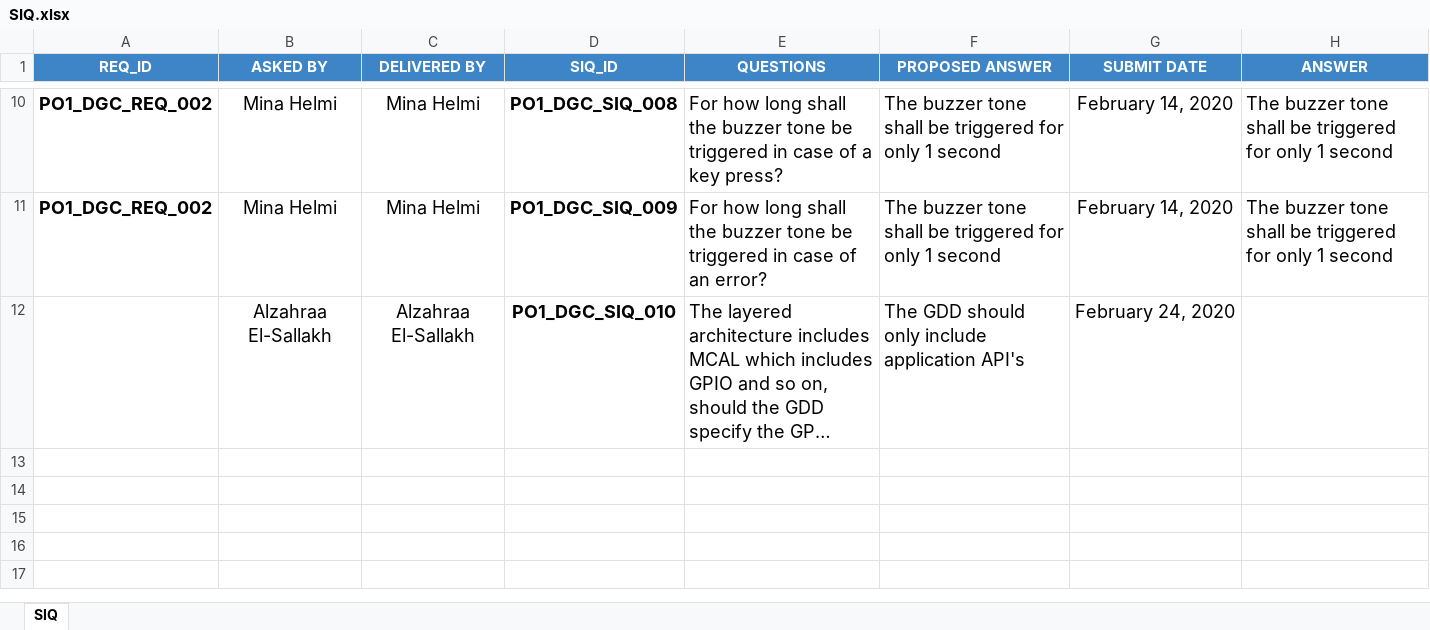
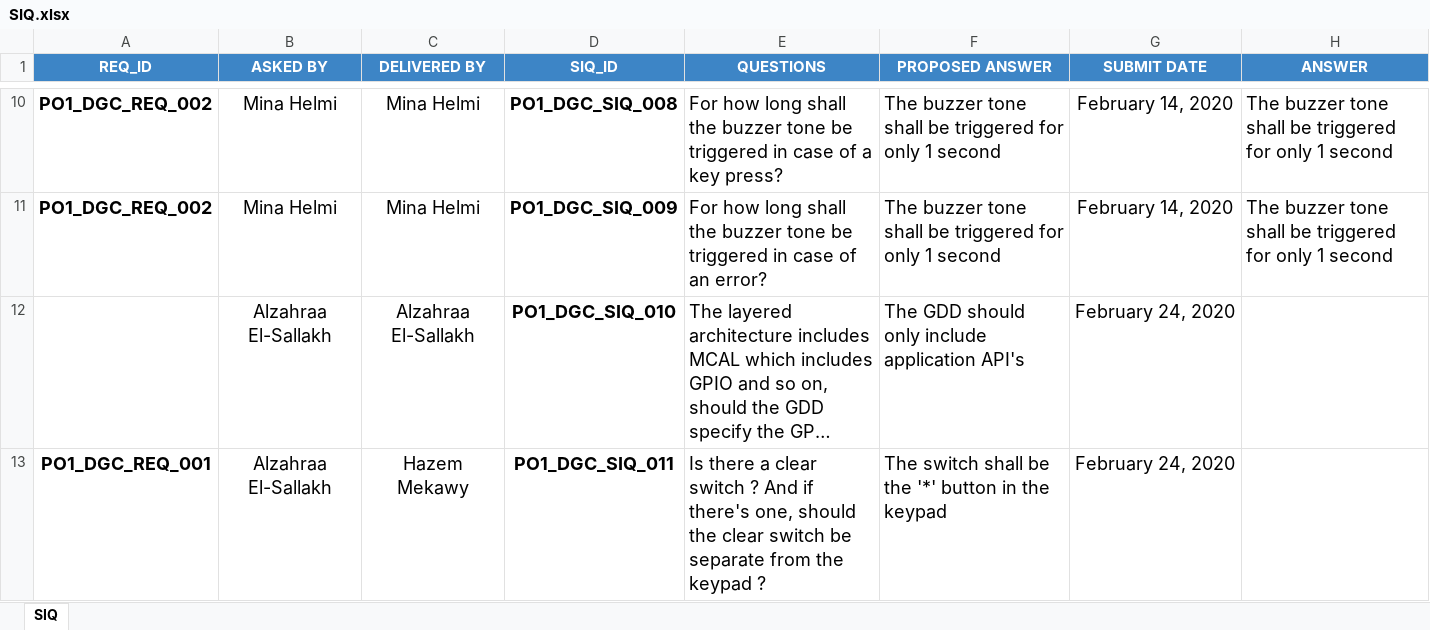
Before and after one commit to Hazemmekawy/SWE_Digital_Calculator, an Excel workbook: Input documents/SIQ.xlsx, sheet SIQ, drawn as a sheet; only a part is shown, gaps mark what is left out; long unchanged cells end in …; values as stored, in another font and other column widths than the file's, no borders; the diff names each change by its address in the sheet, - before the commit and + after, or states it on an @@ line.

Commit message:
Updated the SIQ file PO1_DGC_SIQ_011
Signed-off-by: Hazemmekawy <dextermekawy@gmail.com>

```diff
--- a/Input documents/SIQ.xlsx (sheet SIQ)
+++ b/Input documents/SIQ.xlsx (sheet SIQ)
+row 13: PO1_DGC_REQ_001 | Alzahraa El-Sallakh | Hazem Mekawy | PO1_DGC_SIQ_011 | Is there a clear switch ? And if there's one, should the clear switch be separate from the keypad ? | The switch shall be the '*' button in the keypad | February 24, 2020
```
